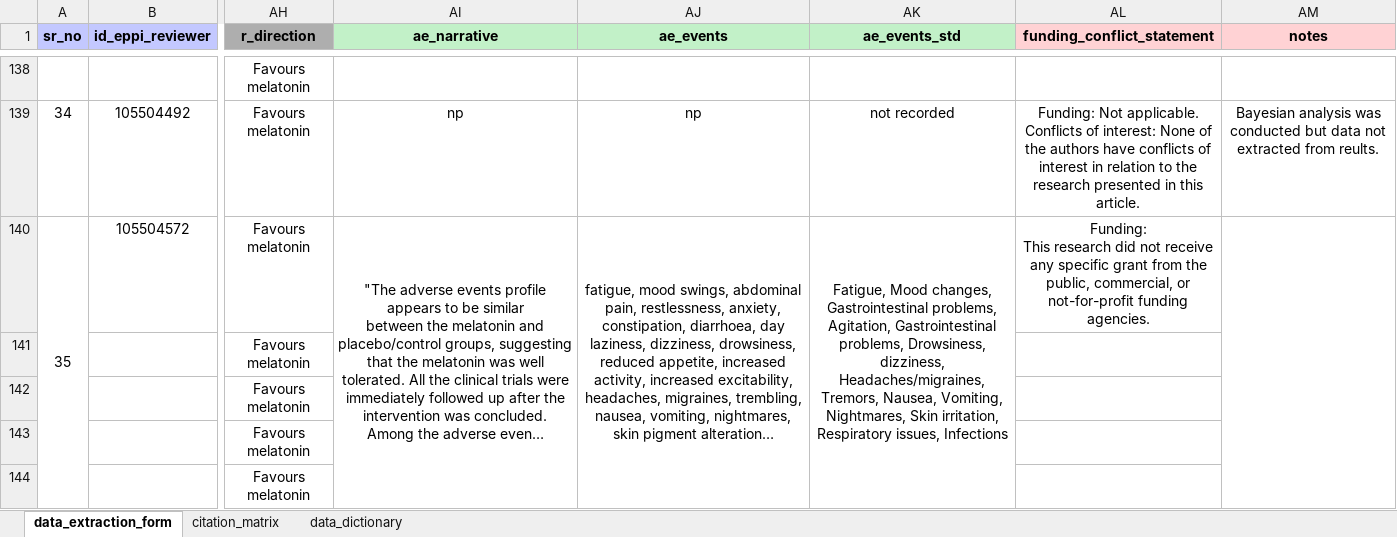
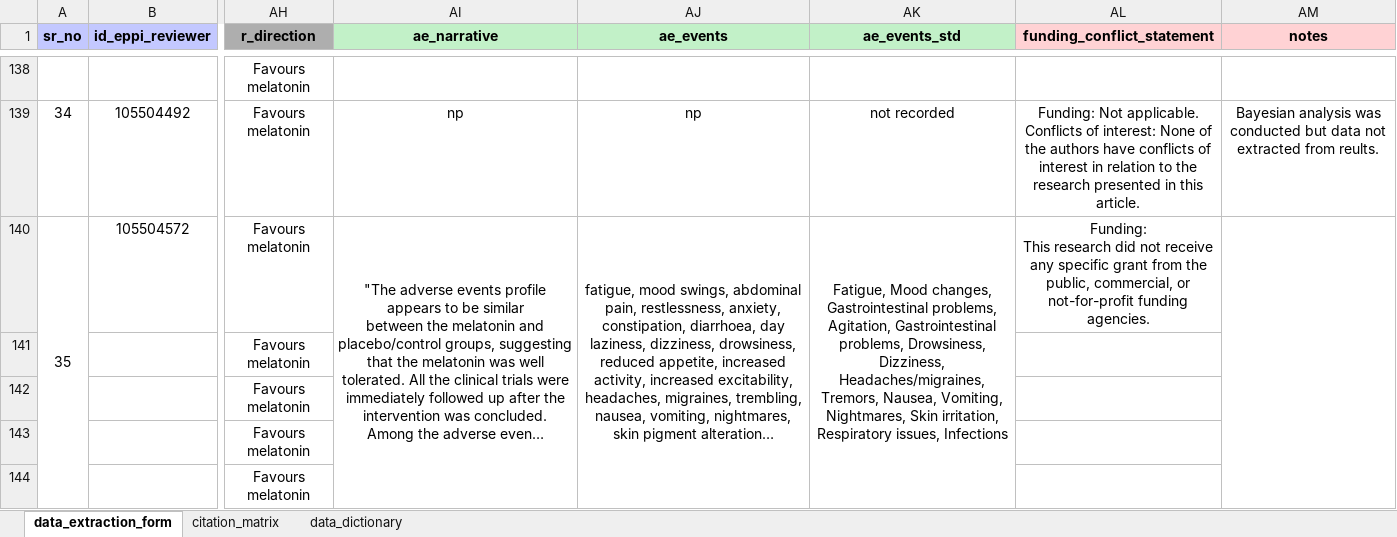
Before and after one commit to lukebax/melatonin-umbrella-scr, an Excel workbook: data/data.xlsx, sheet data_extraction_form, drawn as a sheet; only a part is shown, gaps mark what is left out; long unchanged cells end in …; values as stored, in another font and other column widths than the file's, no borders; the diff covers the shown part only; the diff names each change by its address in the sheet, - before the commit and + after, or states it on an @@ line.

Commit message:
Updated data extraction form and scripts to improve figure aesthetics (e.g. capitalising adverse events, axis labels).

```diff
--- a/data/data.xlsx (sheet data_extraction_form)
+++ b/data/data.xlsx (sheet data_extraction_form)
-AK140 (ae_events_std): …problems, Drowsiness, dizziness, Headaches/migraines, Tremors,…
+AK140 (ae_events_std): …problems, Drowsiness, Dizziness, Headaches/migraines, Tremors,…
```
Also changed, not shown: 1 removed row and 11 edited cells elsewhere in this sheet, sheet citation_matrix, 3 other files.
